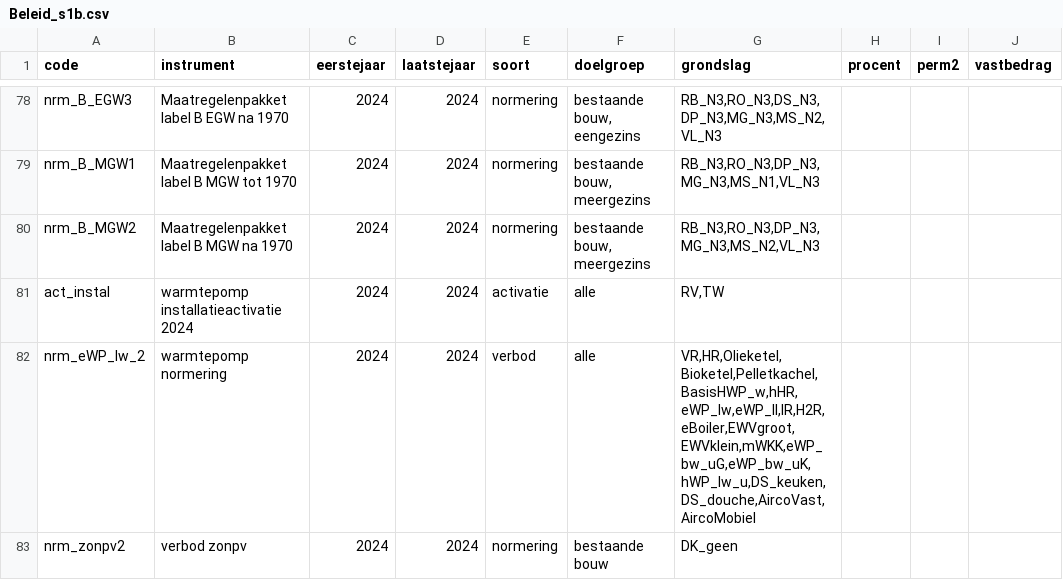
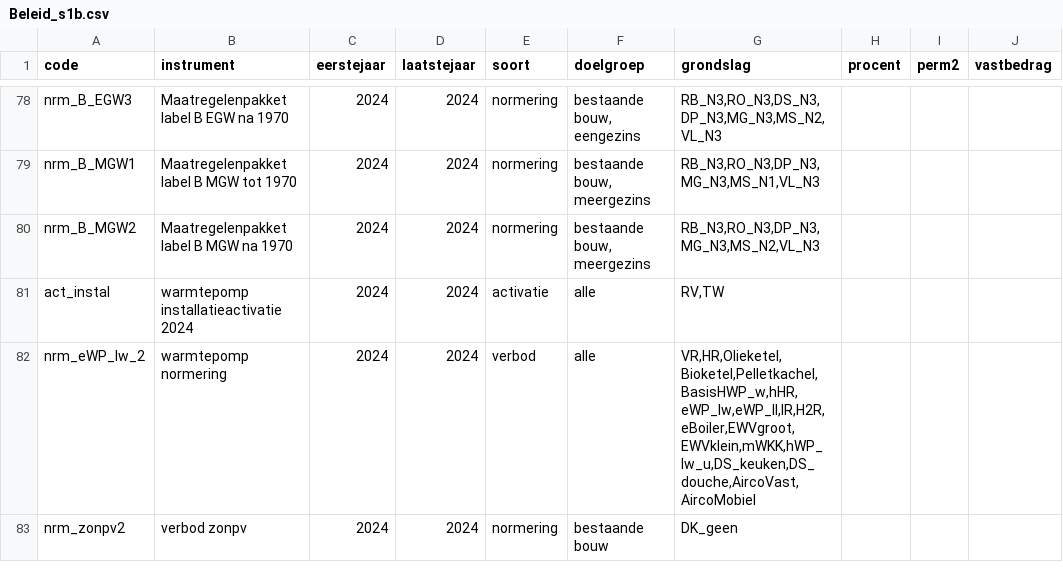
Before and after one commit to fernandezgomezk/model-hestia-public, a CSV file: Runs/Beleid_s1b.csv, drawn as a sheet; only a part is shown, gaps mark what is left out; the diff names each change by its address in the sheet, - before the commit and + after, or states it on an @@ line.

Commit message:
verbod eWP_u uit om issue met parse eWP_bw te voorkomen

```diff
--- a/Runs/Beleid_s1b.csv
+++ b/Runs/Beleid_s1b.csv
-G82 (grondslag): VR,HR,Olieketel,Bioketel,Pelletkachel,BasisHWP_w,hHR,eWP_lw,eWP_ll,IR,H2R,eBoiler,EWVgroot,EWVklein,mWKK,eWP_bw_uG,eWP_bw_uK,hWP_lw_u,DS_keuken,DS_douche,AircoVast,AircoMobiel
+G82 (grondslag): VR,HR,Olieketel,Bioketel,Pelletkachel,BasisHWP_w,hHR,eWP_lw,eWP_ll,IR,H2R,eBoiler,EWVgroot,EWVklein,mWKK,hWP_lw_u,DS_keuken,DS_douche,AircoVast,AircoMobiel
```
